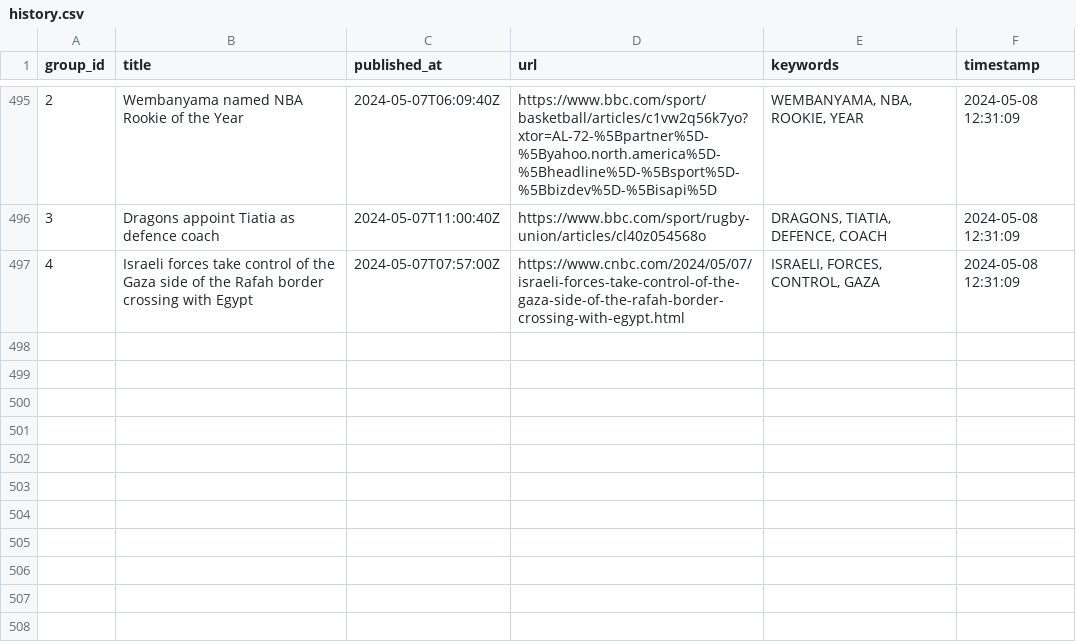
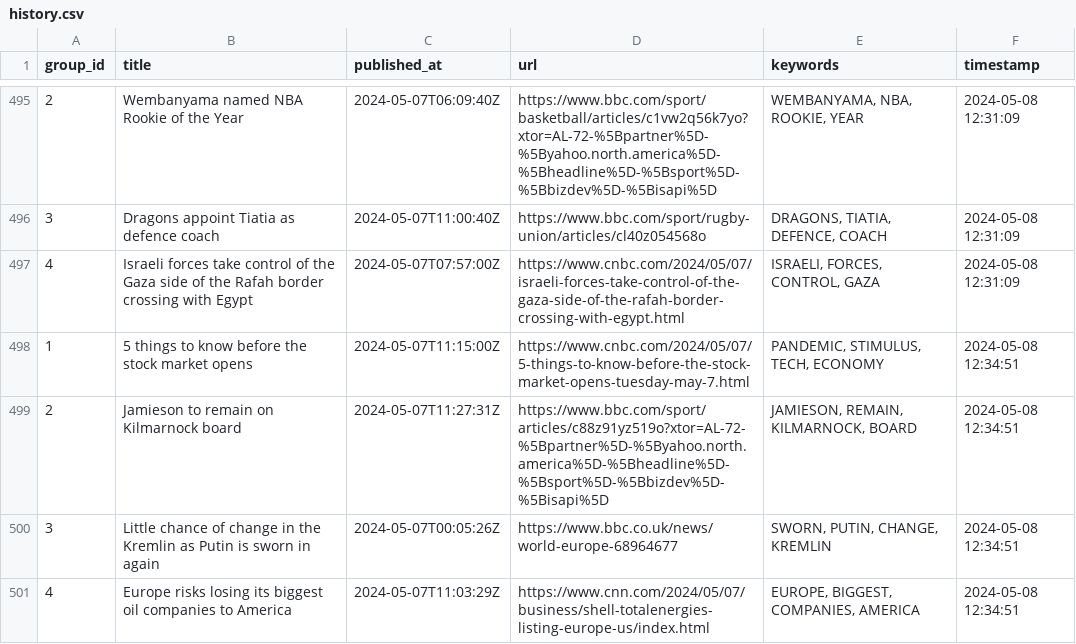
Before and after one commit to ritikaasri/newsgame, a CSV file: history/history.csv, drawn as a sheet; only a part is shown, gaps mark what is left out; the diff names each change by its address in the sheet, - before the commit and + after, or states it on an @@ line.

Commit message:
Update keywords main.csv

```diff
--- a/history/history.csv
+++ b/history/history.csv
+row 498: 1 | 5 things to know before the stock market opens | 2024-05-07T11:15:00Z | https://www.cnbc.com/2024/05/07/5-things-to-know-before-the-stock-market-opens-tuesday-may-7.html | PANDEMIC, STIMULUS, TECH, ECONOMY | 2024-05-08 12:34:51
+row 499: 2 | Jamieson to remain on Kilmarnock board | 2024-05-07T11:27:31Z | https://www.bbc.com/sport/articles/c88z91yz519o?xtor=AL-72-%5Bpartner%5D-%5Byahoo.north.america%5D-%5Bheadline%5D-%5Bsport%5D-%5Bbizdev%5D-%5Bisapi%5D | JAMIESON, REMAIN, KILMARNOCK, BOARD | 2024-05-08 12:34:51
+row 500: 3 | Little chance of change in the Kremlin as Putin is sworn in again | 2024-05-07T00:05:26Z | https://www.bbc.co.uk/news/world-europe-68964677 | SWORN, PUTIN, CHANGE, KREMLIN | 2024-05-08 12:34:51
+row 501: 4 | Europe risks losing its biggest oil companies to America | 2024-05-07T11:03:29Z | https://www.cnn.com/2024/05/07/business/shell-totalenergies-listing-europe-us/index.html | EUROPE, BIGGEST, COMPANIES, AMERICA | 2024-05-08 12:34:51
```
Also changed, not shown: web/data/main.csv.
